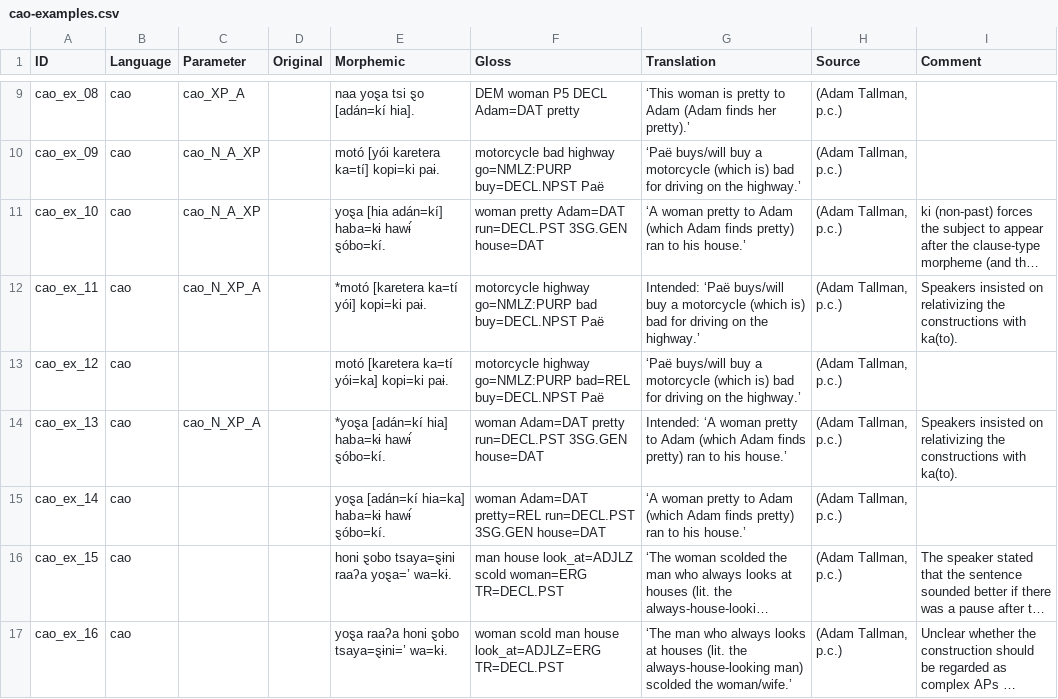
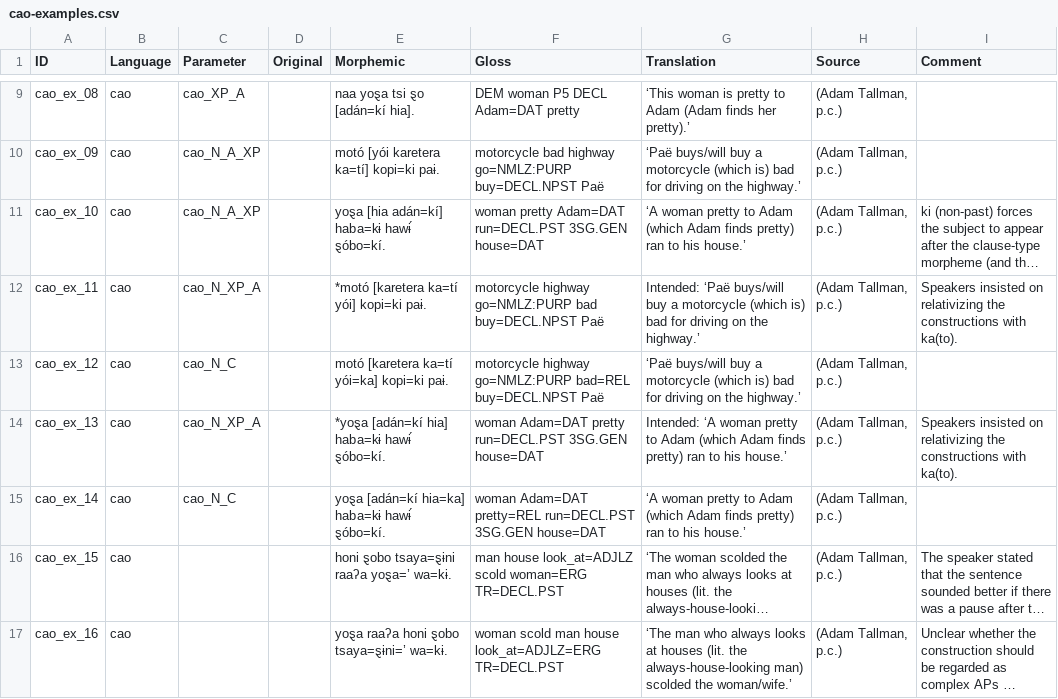
Before and after one commit to lxynk/nmdb-data, a CSV file: raw/cao-examples.csv, drawn as a sheet; only a part is shown, gaps mark what is left out; long unchanged cells end in …; the diff names each change by its address in the sheet, - before the commit and + after, or states it on an @@ line.

Commit message:
Update cao-examples.csv

```diff
--- a/raw/cao-examples.csv
+++ b/raw/cao-examples.csv
-C13 (Parameter): (empty)
+C13 (Parameter): cao_N_C
-C15 (Parameter): (empty)
+C15 (Parameter): cao_N_C
```
